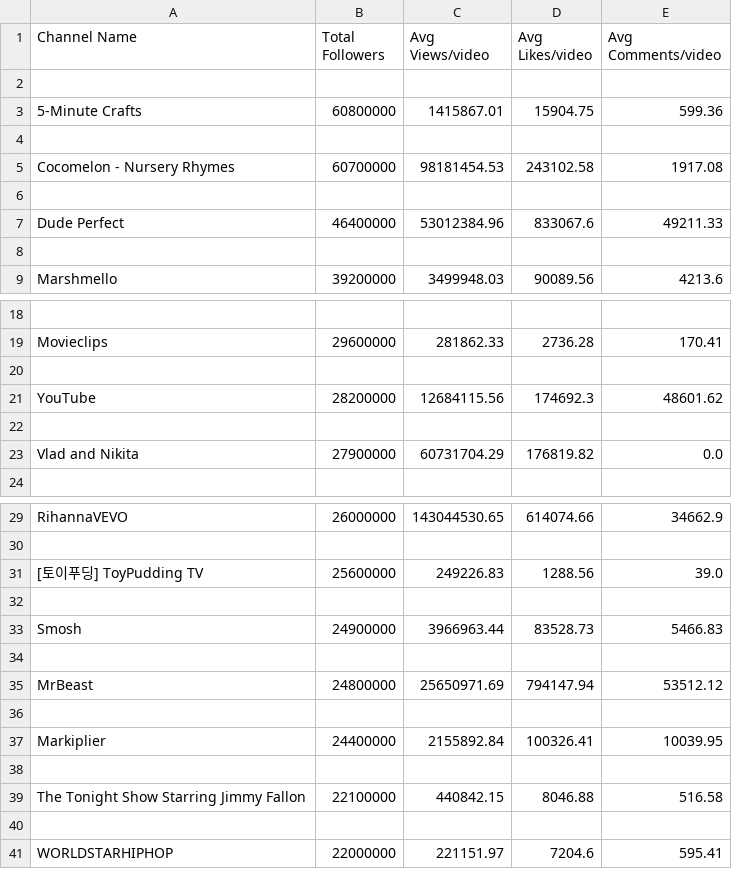
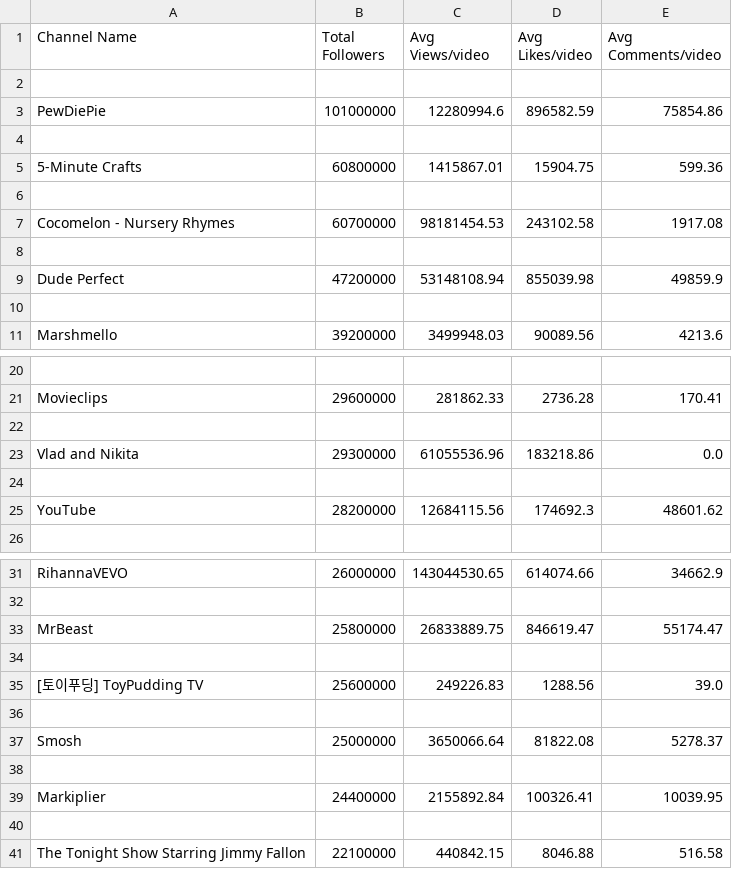
Before and after one commit to kiran-padwal/frontend_connecsi, a CSV file: static/infList.csv, drawn as a sheet; only a part is shown, gaps mark what is left out.

```diff
--- a/static/infList.csv
+++ b/static/infList.csv
@@ -2,2 +2,4 @@ Channel Name,Total Followers,Avg Views/video,Avg Likes/video,Avg Comments/video
 
+PewDiePie,101000000,12280994.6,896582.59,75854.86
+
 5-Minute Crafts,60800000,1415867.01,15904.75,599.36
@@ -6,3 +8,3 @@ Cocomelon - Nursery Rhymes,60700000,98181454.53,243102.58,1917.08
 
-Dude Perfect,46400000,53012384.96,833067.6,49211.33
+Dude Perfect,47200000,53148108.94,855039.98,49859.9
 
@@ -20,5 +22,5 @@ Movieclips,29600000,281862.33,2736.28,170.41
 
+Vlad and Nikita,29300000,61055536.96,183218.86,0.0
+
 YouTube,28200000,12684115.56,174692.3,48601.62
-
-Vlad and Nikita,27900000,60731704.29,176819.82,0.0
 
@@ -30,7 +32,7 @@ RihannaVEVO,26000000,143044530.65,614074.66,34662.9
 
+MrBeast,25800000,26833889.75,846619.47,55174.47
+
 [토이푸딩] ToyPudding TV,25600000,249226.83,1288.56,39.0
 
-Smosh,24900000,3966963.44,83528.73,5466.83
-
-MrBeast,24800000,25650971.69,794147.94,53512.12
+Smosh,25000000,3650066.64,81822.08,5278.37
 
@@ -39,3 +41 @@ Markiplier,24400000,2155892.84,100326.41,10039.95
 The Tonight Show Starring Jimmy Fallon,22100000,440842.15,8046.88,516.58
-
-WORLDSTARHIPHOP,22000000,221151.97,7204.6,595.41
```
Also changed, not shown: 8 other files.
